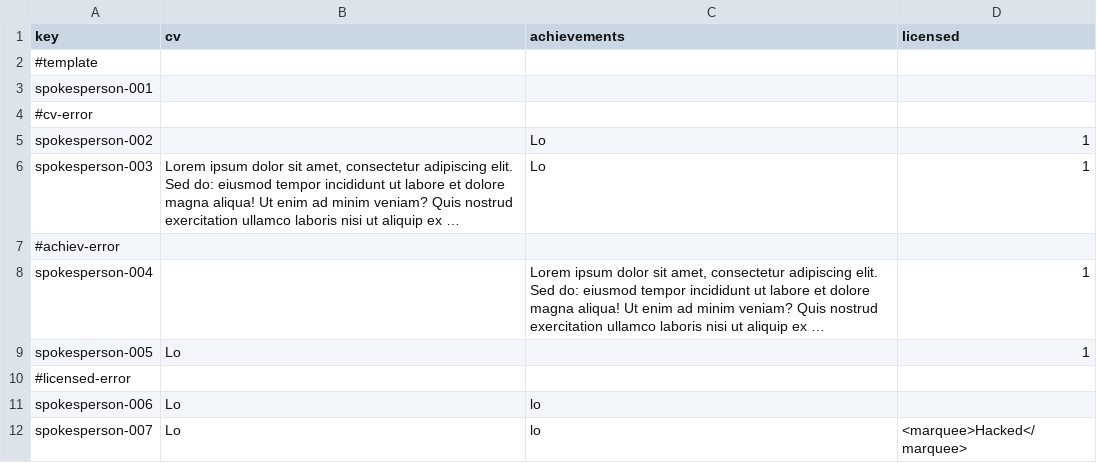
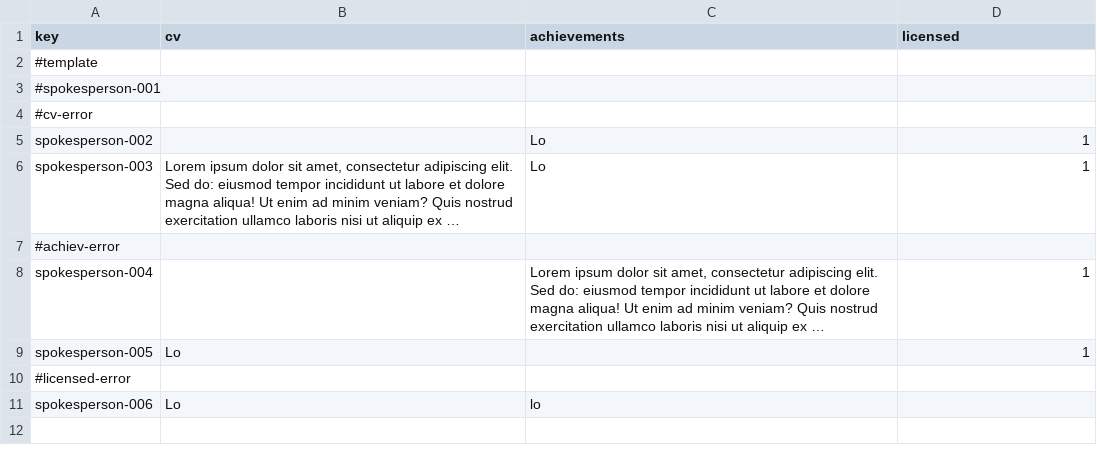
Before and after one commit to AlejandroParody/Acme-Starters-G042, a CSV file: src/main/resources/WEB-INF/data/errata/batch-01/spokesperson.csv, drawn as a sheet; long unchanged cells end in ….

```diff
--- a/src/main/resources/WEB-INF/data/errata/batch-01/spokesperson.csv
+++ b/src/main/resources/WEB-INF/data/errata/batch-01/spokesperson.csv
@@ -2,3 +2,3 @@ key,cv,achievements,licensed
 #template
-spokesperson-001,"","",""
+#spokesperson-001,"","",""
 #cv-error
@@ -11,2 +11 @@ spokesperson-005,"Lo","","1"
 spokesperson-006,"Lo","lo",""
-spokesperson-007,"Lo","lo","<marquee>Hacked</marquee>"
```
Also changed, not shown: src/main/resources/WEB-INF/data/errata/batch-01/campaign.csv, src/main/resources/WEB-INF/data/errata/batch-01/milestone.csv, 3 other files.
